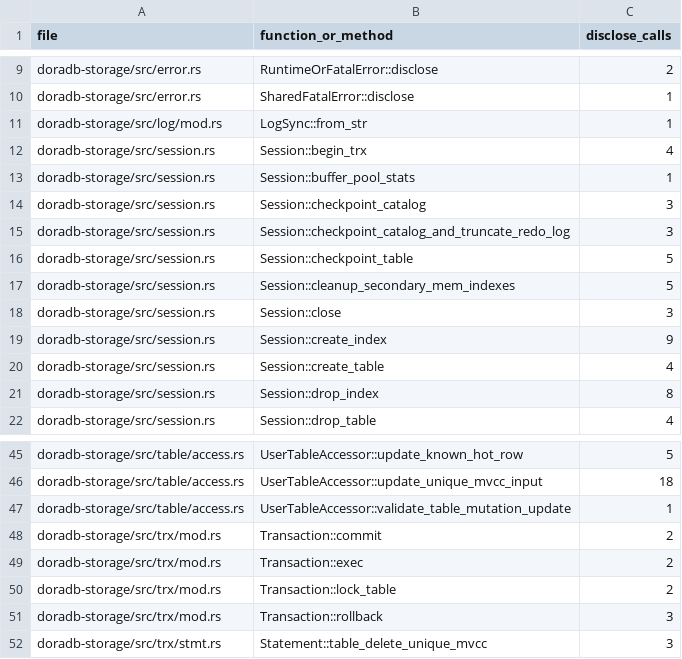
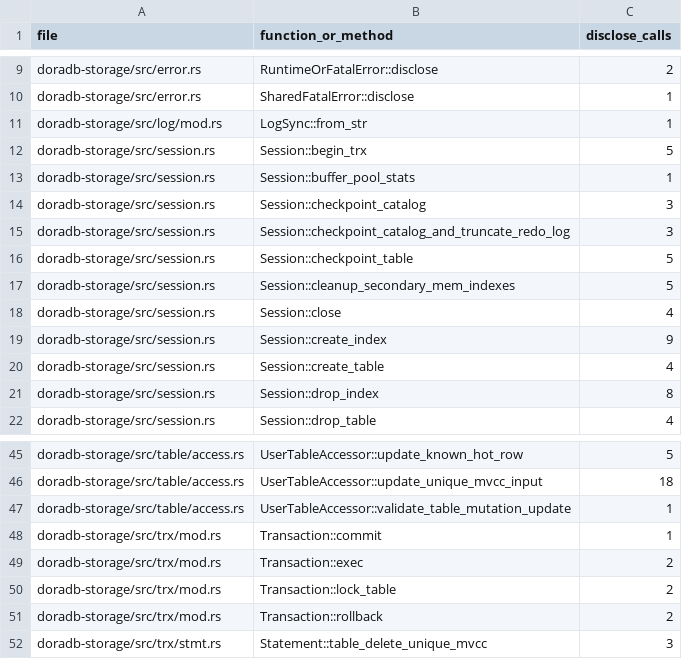
Before and after one commit to jiangzhe/doradb, a CSV file: docs/public-error-audit.csv, drawn as a sheet; only a part is shown, gaps mark what is left out.

```diff
--- a/docs/public-error-audit.csv
+++ b/docs/public-error-audit.csv
@@ -11,3 +11,3 @@ doradb-storage/src/error.rs,SharedFatalError::disclose,1
 doradb-storage/src/log/mod.rs,LogSync::from_str,1
-doradb-storage/src/session.rs,Session::begin_trx,4
+doradb-storage/src/session.rs,Session::begin_trx,5
 doradb-storage/src/session.rs,Session::buffer_pool_stats,1
@@ -17,3 +17,3 @@ doradb-storage/src/session.rs,Session::checkpoint_table,5
 doradb-storage/src/session.rs,Session::cleanup_secondary_mem_indexes,5
-doradb-storage/src/session.rs,Session::close,3
+doradb-storage/src/session.rs,Session::close,4
 doradb-storage/src/session.rs,Session::create_index,9
@@ -47,6 +47,6 @@ doradb-storage/src/table/access.rs,UserTableAccessor::update_unique_mvcc_input,1
 doradb-storage/src/table/access.rs,UserTableAccessor::validate_table_mutation_update,1
-doradb-storage/src/trx/mod.rs,Transaction::commit,2
+doradb-storage/src/trx/mod.rs,Transaction::commit,1
 doradb-storage/src/trx/mod.rs,Transaction::exec,2
 doradb-storage/src/trx/mod.rs,Transaction::lock_table,2
-doradb-storage/src/trx/mod.rs,Transaction::rollback,3
+doradb-storage/src/trx/mod.rs,Transaction::rollback,2
 doradb-storage/src/trx/stmt.rs,Statement::table_delete_unique_mvcc,3
```
Also changed, not shown: 44 other files.
